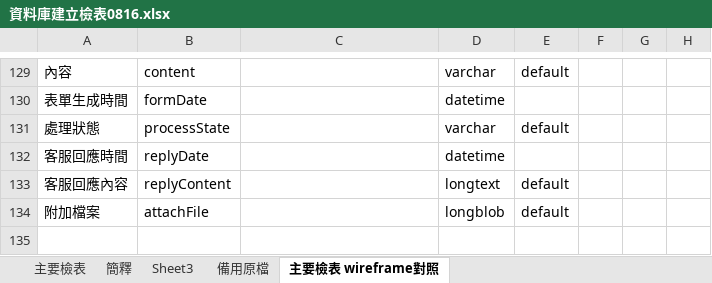
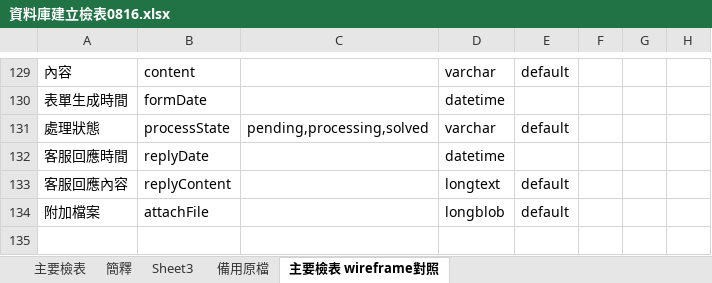
Before and after one commit to iris22iris/whocares-wecare, an Excel workbook: DataBase/資料庫建立檢表0816.xlsx, sheet 主要檢表 wireframe對照, drawn as a sheet; only a part is shown, gaps mark what is left out; values as stored, in another font and other column widths than the file's, no borders; the diff names each change by its address in the sheet, - before the commit and + after, or states it on an @@ line.

```diff
--- a/DataBase/資料庫建立檢表0816.xlsx (sheet 主要檢表 wireframe對照)
+++ b/DataBase/資料庫建立檢表0816.xlsx (sheet 主要檢表 wireframe對照)
-C131: (empty)
+C131: pending,processing,solved
```
Also changed, not shown: 3 other files.
